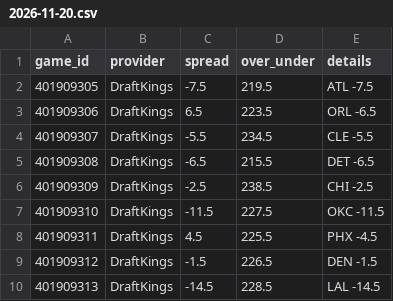
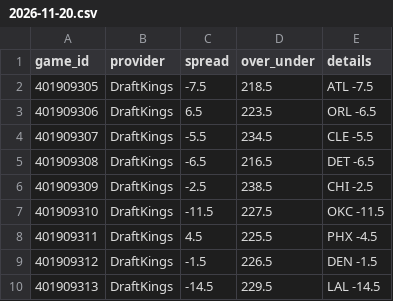
Before and after one commit to mason7park-debug/NBAprojections, a CSV file: data/odds/2026-11-20.csv, drawn as a sheet.

```diff
--- a/data/odds/2026-11-20.csv
+++ b/data/odds/2026-11-20.csv
@@ -1,6 +1,6 @@
 game_id,provider,spread,over_under,details
-401909305,DraftKings,-7.5,219.5,ATL -7.5
+401909305,DraftKings,-7.5,218.5,ATL -7.5
 401909306,DraftKings,6.5,223.5,ORL -6.5
 401909307,DraftKings,-5.5,234.5,CLE -5.5
-401909308,DraftKings,-6.5,215.5,DET -6.5
+401909308,DraftKings,-6.5,216.5,DET -6.5
 401909309,DraftKings,-2.5,238.5,CHI -2.5
@@ -9,2 +9,2 @@ game_id,provider,spread,over_under,details
 401909312,DraftKings,-1.5,226.5,DEN -1.5
-401909313,DraftKings,-14.5,228.5,LAL -14.5
+401909313,DraftKings,-14.5,229.5,LAL -14.5
```
Also changed, not shown: data/gamepreds/2026-11-20.csv, data/injuries/2026-11-20.csv, 5 other files.
